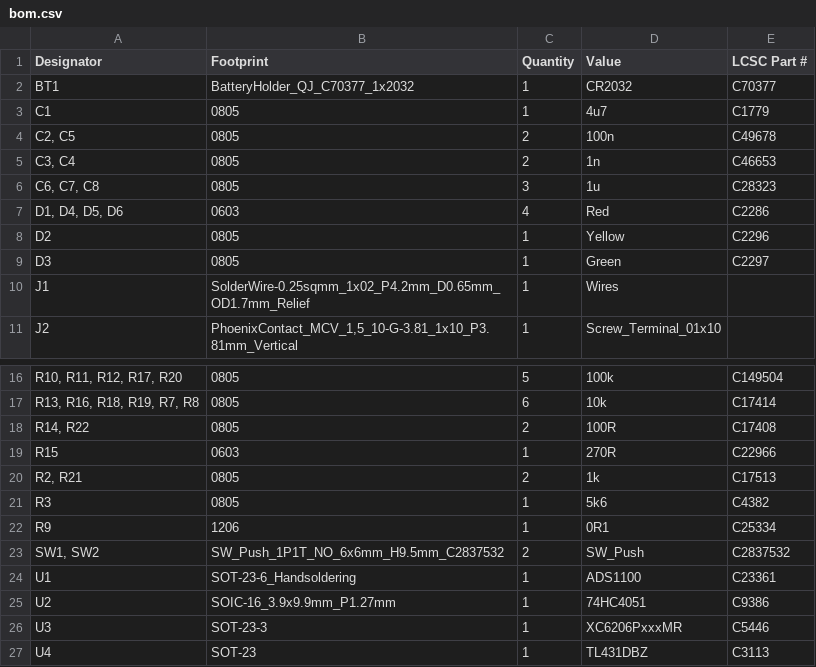
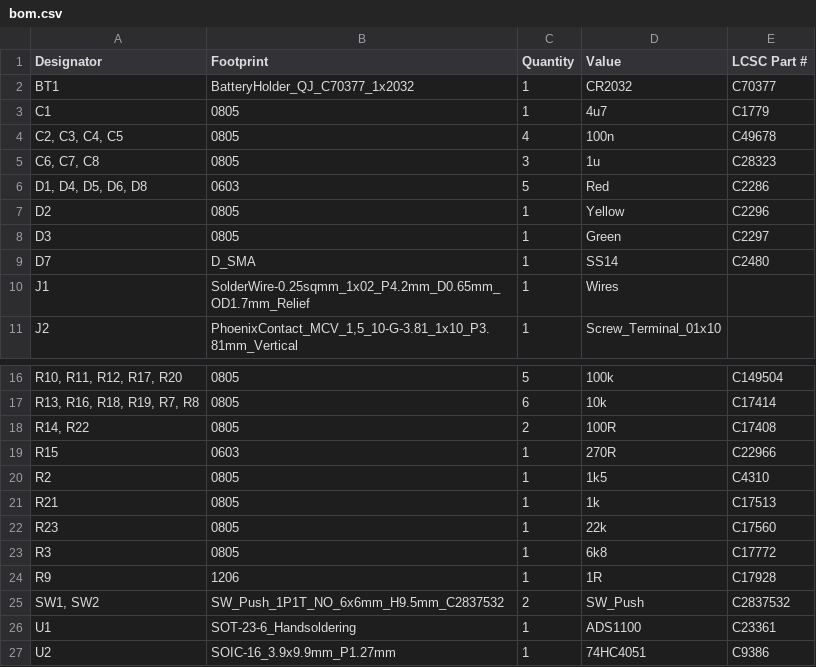
Before and after one commit to eaguirre12/CUNY-Js5, a CSV file: PCB/production/bom.csv, drawn as a sheet; only a part is shown, gaps mark what is left out; the shorter side is filled out with more unchanged rows; removed rows and columns are numbered as before the commit, all else as after; the diff names each change by its address in the sheet, - before the commit and + after, or states it on an @@ line.

```diff
--- a/PCB/production/bom.csv
+++ b/PCB/production/bom.csv
-A4 (Designator): C2, C5
+A4 (Designator): C2, C3, C4, C5
-C4 (Quantity): 2
+C4 (Quantity): 4
-row 5: C3, C4 | 0805 | 2 | 1n | C46653
-A6 (Designator): D1, D4, D5, D6
+A6 (Designator): D1, D4, D5, D6, D8
-C6 (Quantity): 4
+C6 (Quantity): 5
+row 9: D7 | D_SMA | 1 | SS14 | C2480
+row 20: R2 | 0805 | 1 | 1k5 | C4310
-A21 (Designator): R2, R21
+A21 (Designator): R21
-C21 (Quantity): 2
+C21 (Quantity): 1
+row 22: R23 | 0805 | 1 | 22k | C17560
-D23 (Value): 5k6
+D23 (Value): 6k8
-E23 (LCSC Part #): C4382
+E23 (LCSC Part #): C17772
-D24 (Value): 0R1
+D24 (Value): 1R
-E24 (LCSC Part #): C25334
+E24 (LCSC Part #): C17928
```
Also changed, not shown: PCB/production/positions.csv, 6 other files.
